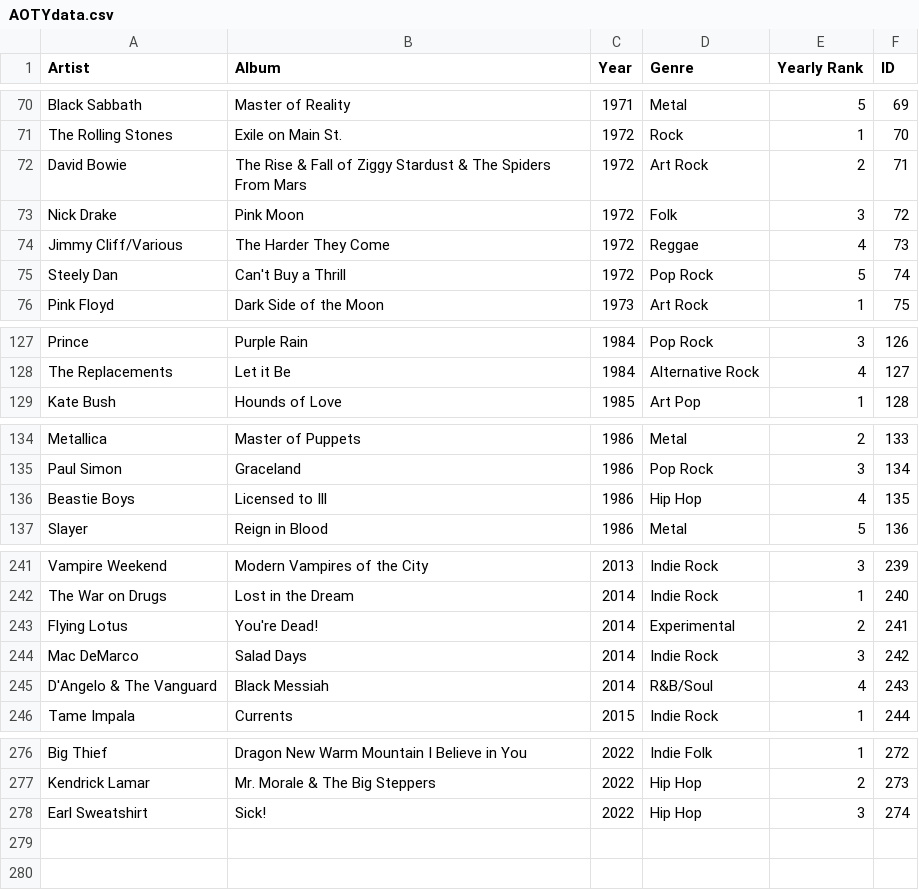
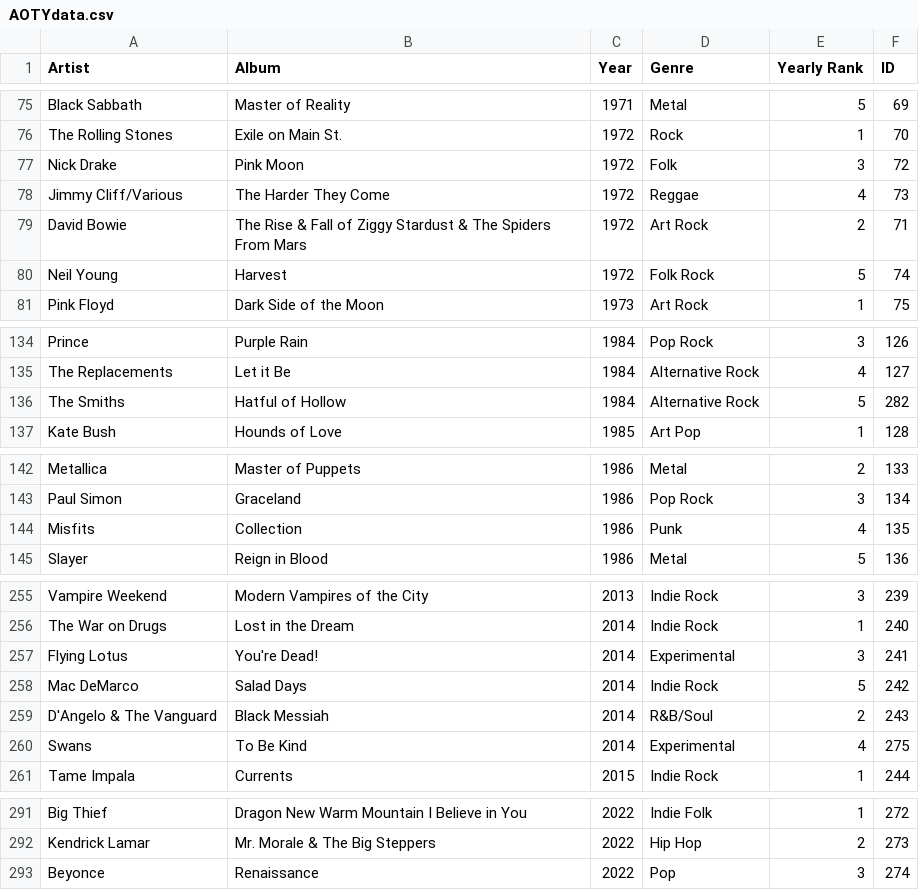
Before and after one commit to jaketutan2/album-finder, a CSV file: AOTYdata.csv, drawn as a sheet; only a part is shown, gaps mark what is left out; the diff covers the shown part only.

```diff
--- a/AOTYdata.csv
+++ b/AOTYdata.csv
@@ -71,6 +76,6 @@ Black Sabbath,Master of Reality,1971,Metal,5,69
 The Rolling Stones,Exile on Main St.,1972,Rock,1,70
-David Bowie,The Rise & Fall of Ziggy Stardust & The Spiders From Mars,1972,Art Rock,2,71
 Nick Drake,Pink Moon,1972,Folk,3,72
 Jimmy Cliff/Various,The Harder They Come,1972,Reggae,4,73
-Steely Dan,Can't Buy a Thrill,1972,Pop Rock,5,74
+David Bowie,The Rise & Fall of Ziggy Stardust & The Spiders From Mars,1972,Art Rock,2,71
+Neil Young,Harvest,1972,Folk Rock,5,74
 Pink Floyd,Dark Side of the Moon,1973,Art Rock,1,75
@@ -128,2 +135,3 @@ Prince,Purple Rain,1984,Pop Rock,3,126
 The Replacements,Let it Be,1984,Alternative Rock,4,127
+The Smiths,Hatful of Hollow,1984,Alternative Rock,5,282
 Kate Bush,Hounds of Love,1985,Art Pop,1,128
@@ -135,3 +143,3 @@ Metallica,Master of Puppets,1986,Metal,2,133
 Paul Simon,Graceland,1986,Pop Rock,3,134
-Beastie Boys,Licensed to Ill,1986,Hip Hop,4,135
+Misfits,Collection,1986,Punk,4,135
 Slayer,Reign in Blood,1986,Metal,5,136
@@ -242,5 +256,6 @@ Vampire Weekend,Modern Vampires of the City,2013,Indie Rock,3,239
 The War on Drugs,Lost in the Dream,2014,Indie Rock,1,240
-Flying Lotus,You're Dead!,2014,Experimental,2,241
-Mac DeMarco,Salad Days,2014,Indie Rock,3,242
-D'Angelo & The Vanguard,Black Messiah,2014,R&B/Soul,4,243
+Flying Lotus,You're Dead!,2014,Experimental,3,241
+Mac DeMarco,Salad Days,2014,Indie Rock,5,242
+D'Angelo & The Vanguard,Black Messiah,2014,R&B/Soul,2,243
+Swans,To Be Kind,2014,Experimental,4,275
 Tame Impala,Currents,2015,Indie Rock,1,244
@@ -277,2 +292,2 @@ Big Thief,Dragon New Warm Mountain I Believe in You,2022,Indie Folk,1,272
 Kendrick Lamar,Mr. Morale & The Big Steppers,2022,Hip Hop,2,273
-Earl Sweatshirt,Sick!,2022,Hip Hop,3,274
+Beyonce,Renaissance,2022,Pop,3,274
```
Also changed, not shown: 13 added rows, 2 moved rows and 2 edited cells elsewhere in this file, 1 other file.
